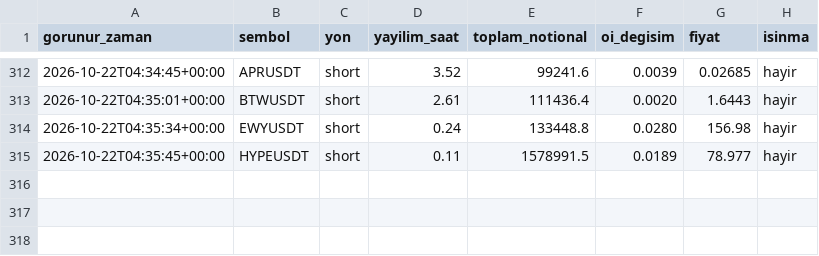
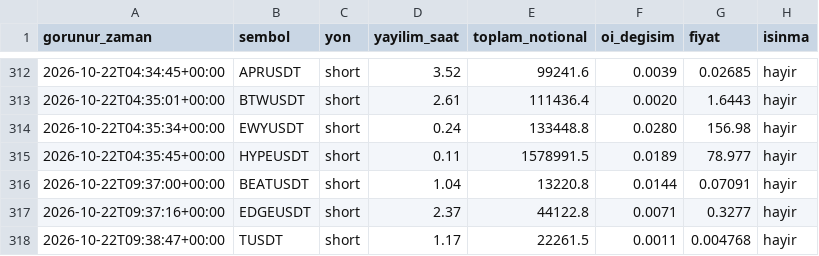
Before and after one commit to varmlx/balina-dedektor, a CSV file: olaylar.csv, drawn as a sheet; only a part is shown, gaps mark what is left out.

```diff
--- a/olaylar.csv
+++ b/olaylar.csv
@@ -315 +315,4 @@ gorunur_zaman,sembol,yon,yayilim_saat,toplam_notional,oi_degisim,fiyat,isinma
 2026-10-22T04:35:45+00:00,HYPEUSDT,short,0.11,1578991.5,0.0189,78.977,hayir
+2026-10-22T09:37:00+00:00,BEATUSDT,short,1.04,13220.8,0.0144,0.07091,hayir
+2026-10-22T09:37:16+00:00,EDGEUSDT,short,2.37,44122.8,0.0071,0.3277,hayir
+2026-10-22T09:38:47+00:00,TUSDT,short,1.17,22261.5,0.0011,0.004768,hayir
```
Also changed, not shown: 2 other files.
